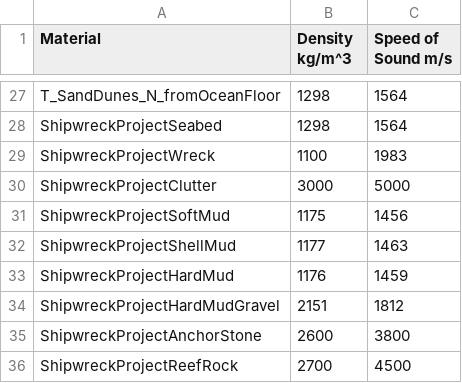
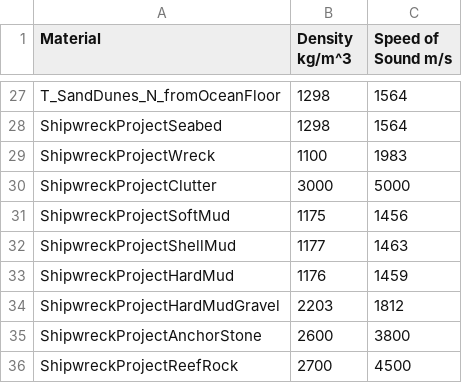
Before and after one commit to seungbinlee49-alt/HoloOcean-simulation, a CSV file: 10_holoocean_sim/environments/mado_report_environment_v1/patches/engine/Content/Config/materials.csv, drawn as a sheet; only a part is shown, gaps mark what is left out.

Commit message:
Fix west-anomaly density arithmetic bug and sync the inactive facies path
HardMudGravelWestZ used the Hamilton density *ratio* (2.151) directly
as if it were already kg/m^3, instead of ratio x reference water
density (1024) = 2203. Off by ~2.4%, caught on re-check against the
derivation table. Also brings RaycastMadoReportTerrainFaciesMaterialAtClientXY
(the env-var-gated binary/hard classification path, off by default)
back in sync with the corrected zone sizes and the 19-B/19-C split --
it had gone stale after the geometry fix since only the active blend
path was updated.

```diff
--- a/10_holoocean_sim/environments/mado_report_environment_v1/patches/engine/Content/Config/materials.csv
+++ b/10_holoocean_sim/environments/mado_report_environment_v1/patches/engine/Content/Config/materials.csv
@@ -33,3 +33,3 @@ ShipwreckProjectShellMud, 1177, 1463
 ShipwreckProjectHardMud, 1176, 1459
-ShipwreckProjectHardMudGravel, 2151, 1812
+ShipwreckProjectHardMudGravel, 2203, 1812
 ShipwreckProjectAnchorStone, 2600, 3800
```
Also changed, not shown: 1 other file.
